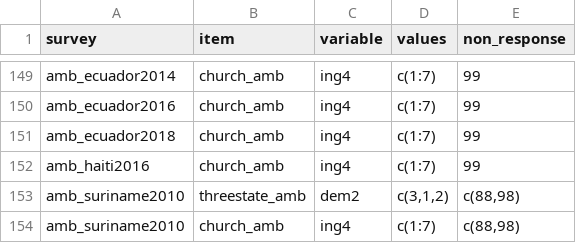
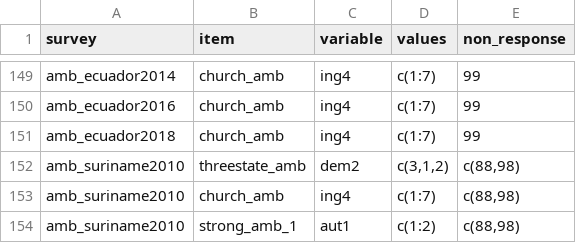
Before and after one commit to fsolt/dcpo_dem_mood, a CSV file: data-raw/mood_dem.csv, drawn as a sheet; only a part is shown, gaps mark what is left out; the shorter side is filled out with more unchanged rows; the diff names each change by its address in the sheet, - before the commit and + after, or states it on an @@ line.

Commit message:
drop redundant amb_haiti survey

```diff
--- a/data-raw/mood_dem.csv
+++ b/data-raw/mood_dem.csv
-row 152: amb_haiti2016 | church_amb | ing4 | c(1:7) | 99
```
